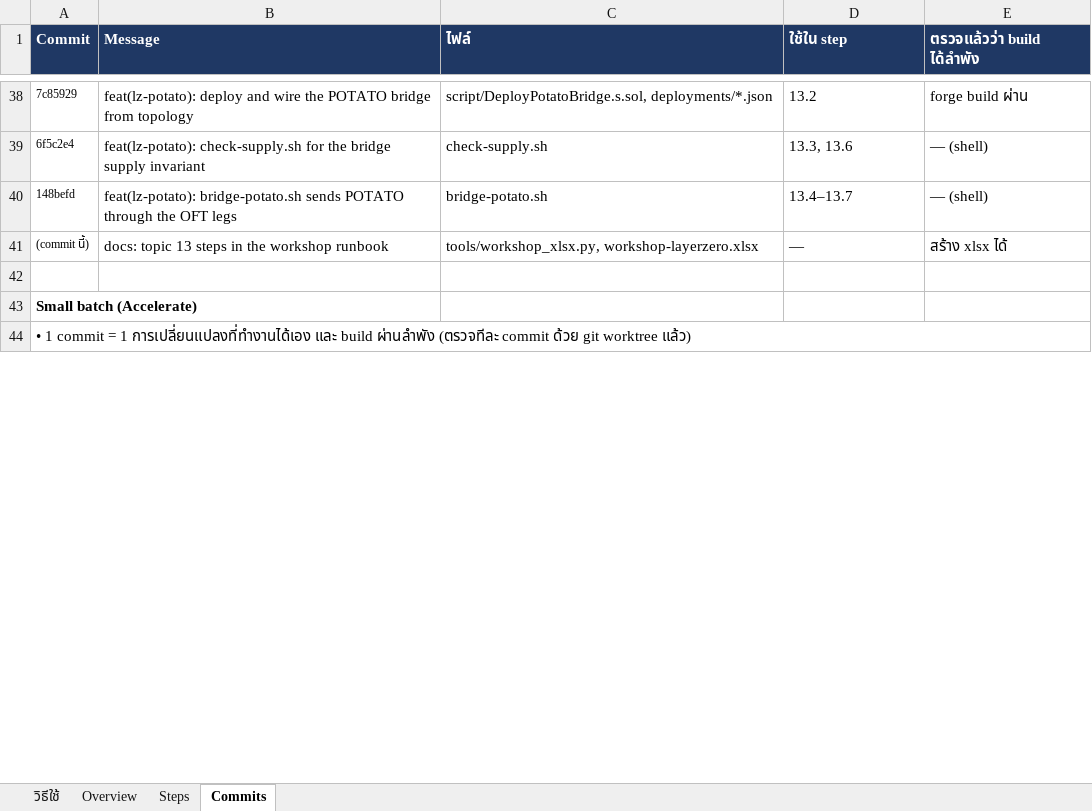
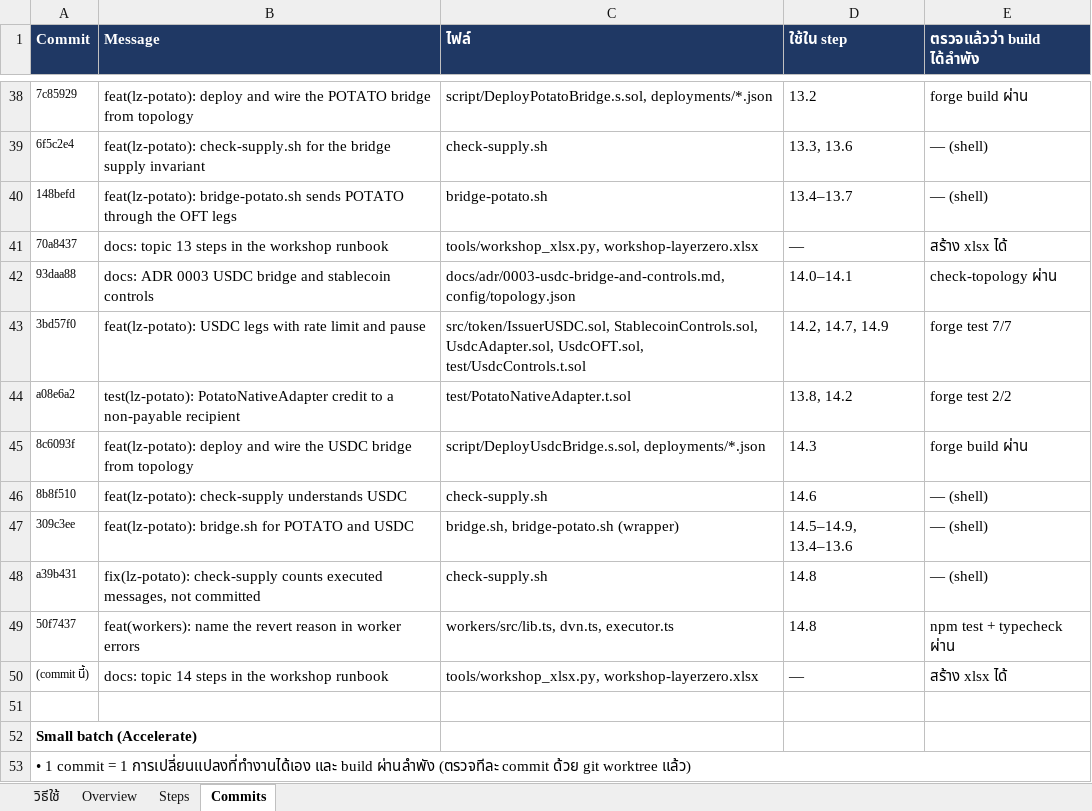
Before and after one commit to kungpotato/stable-coin-L0, an Excel workbook: workshop-layerzero.xlsx, sheet Commits, drawn as a sheet; only a part is shown, gaps mark what is left out; values as stored, in another font and other column widths than the file's, no borders; addresses are those after the commit; the diff names each change by its address in the sheet, - before the commit and + after, or states it on an @@ line.

```diff
--- a/workshop-layerzero.xlsx (sheet Commits)
+++ b/workshop-layerzero.xlsx (sheet Commits)
+row 41: 70a8437 | docs: topic 13 steps in the workshop runbook | tools/workshop_xlsx.py, workshop-layerzero.xlsx | — | สร้าง xlsx ได้
+row 42: 93daa88 | docs: ADR 0003 USDC bridge and stablecoin controls | docs/adr/0003-usdc-bridge-and-controls.md, config/topology.json | 14.0–14.1 | check-topology ผ่าน
+row 43: 3bd57f0 | feat(lz-potato): USDC legs with rate limit and pause | src/token/IssuerUSDC.sol, StablecoinControls.sol, UsdcAdapter.sol, UsdcOFT.sol, test/UsdcControls.t.sol | 14.2, 14.7, 14.9 | forge test 7/7
+row 44: a08e6a2 | test(lz-potato): PotatoNativeAdapter credit to a non-payable recipient | test/PotatoNativeAdapter.t.sol | 13.8, 14.2 | forge test 2/2
+row 45: 8c6093f | feat(lz-potato): deploy and wire the USDC bridge from topology | script/DeployUsdcBridge.s.sol, deployments/*.json | 14.3 | forge build ผ่าน
+row 46: 8b8f510 | feat(lz-potato): check-supply understands USDC | check-supply.sh | 14.6 | — (shell)
+row 47: 309c3ee | feat(lz-potato): bridge.sh for POTATO and USDC | bridge.sh, bridge-potato.sh (wrapper) | 14.5–14.9, 13.4–13.6 | — (shell)
+row 48: a39b431 | fix(lz-potato): check-supply counts executed messages, not committed | check-supply.sh | 14.8 | — (shell)
+row 49: 50f7437 | feat(workers): name the revert reason in worker errors | workers/src/lib.ts, dvn.ts, executor.ts | 14.8 | npm test + typecheck ผ่าน
-B50 (Message): docs: topic 13 steps in the workshop runbook
+B50 (Message): docs: topic 14 steps in the workshop runbook
```
Also changed, not shown: sheet Steps, sheet Overview, 1 other file.
